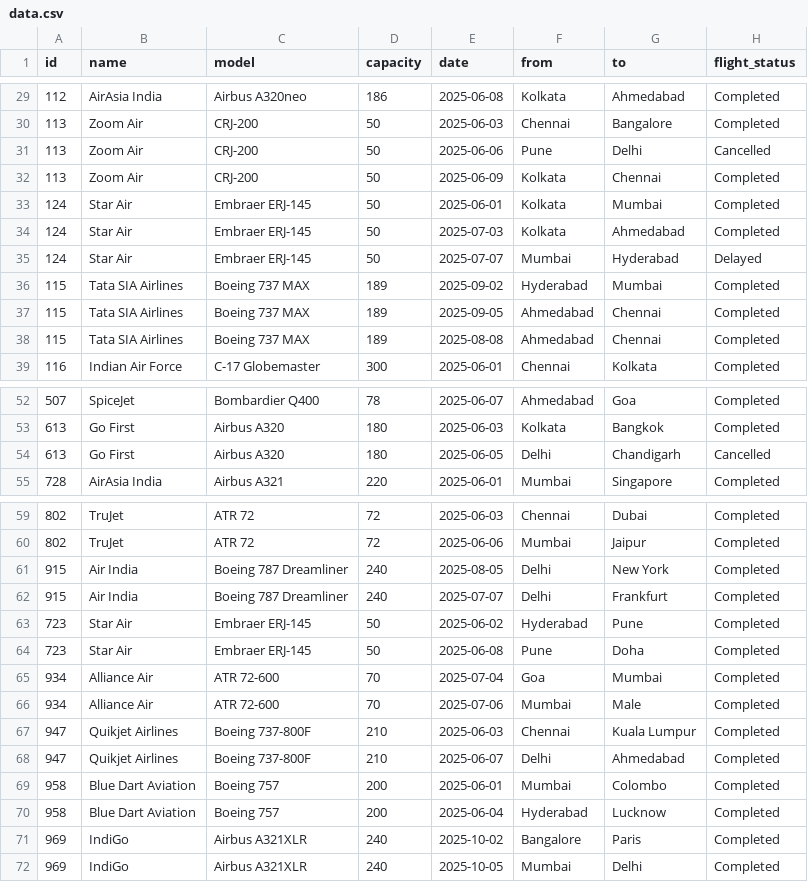
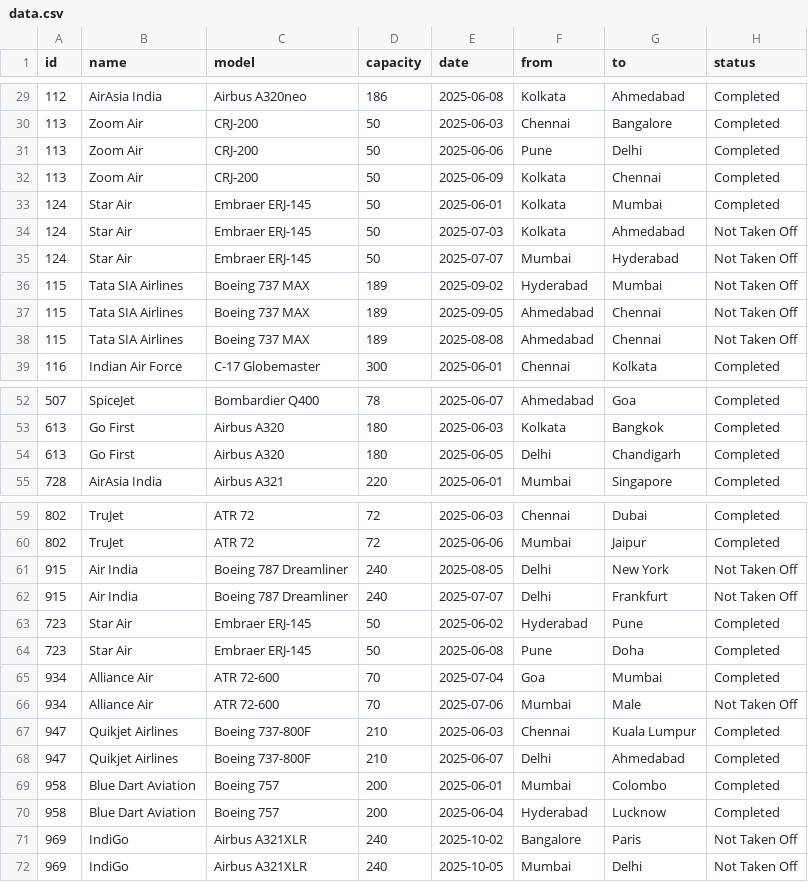
Before and after one commit to Codeinkardo107/Project-Plane_management, a CSV file: data.csv, drawn as a sheet; only a part is shown, gaps mark what is left out; the diff covers the shown part only.

```diff
--- a/data.csv
+++ b/data.csv
@@ -1 +1 @@
-id,name,model,capacity,date,from,to,flight_status
+id,name,model,capacity,date,from,to,status
@@ -30,10 +30,10 @@ id,name,model,capacity,date,from,to,flight_status
 113,Zoom Air,CRJ-200,50,2025-06-03,Chennai,Bangalore,Completed
-113,Zoom Air,CRJ-200,50,2025-06-06,Pune,Delhi,Cancelled
+113,Zoom Air,CRJ-200,50,2025-06-06,Pune,Delhi,Completed
 113,Zoom Air,CRJ-200,50,2025-06-09,Kolkata,Chennai,Completed
 124,Star Air,Embraer ERJ-145,50,2025-06-01,Kolkata,Mumbai,Completed
-124,Star Air,Embraer ERJ-145,50,2025-07-03,Kolkata,Ahmedabad,Completed
-124,Star Air,Embraer ERJ-145,50,2025-07-07,Mumbai,Hyderabad,Delayed
-115,Tata SIA Airlines,Boeing 737 MAX,189,2025-09-02,Hyderabad,Mumbai,Completed
-115,Tata SIA Airlines,Boeing 737 MAX,189,2025-09-05,Ahmedabad,Chennai,Completed
-115,Tata SIA Airlines,Boeing 737 MAX,189,2025-08-08,Ahmedabad,Chennai,Completed
+124,Star Air,Embraer ERJ-145,50,2025-07-03,Kolkata,Ahmedabad,Not Taken Off
+124,Star Air,Embraer ERJ-145,50,2025-07-07,Mumbai,Hyderabad,Not Taken Off
+115,Tata SIA Airlines,Boeing 737 MAX,189,2025-09-02,Hyderabad,Mumbai,Not Taken Off
+115,Tata SIA Airlines,Boeing 737 MAX,189,2025-09-05,Ahmedabad,Chennai,Not Taken Off
+115,Tata SIA Airlines,Boeing 737 MAX,189,2025-08-08,Ahmedabad,Chennai,Not Taken Off
 116,Indian Air Force,C-17 Globemaster,300,2025-06-01,Chennai,Kolkata,Completed
@@ -53,3 +53,3 @@ id,name,model,capacity,date,from,to,flight_status
 613,Go First,Airbus A320,180,2025-06-03,Kolkata,Bangkok,Completed
-613,Go First,Airbus A320,180,2025-06-05,Delhi,Chandigarh,Cancelled
+613,Go First,Airbus A320,180,2025-06-05,Delhi,Chandigarh,Completed
 728,AirAsia India,Airbus A321,220,2025-06-01,Mumbai,Singapore,Completed
@@ -60,4 +60,4 @@ id,name,model,capacity,date,from,to,flight_status
 802,TruJet,ATR 72,72,2025-06-06,Mumbai,Jaipur,Completed
-915,Air India,Boeing 787 Dreamliner,240,2025-08-05,Delhi,New York,Completed
-915,Air India,Boeing 787 Dreamliner,240,2025-07-07,Delhi,Frankfurt,Completed
+915,Air India,Boeing 787 Dreamliner,240,2025-08-05,Delhi,New York,Not Taken Off
+915,Air India,Boeing 787 Dreamliner,240,2025-07-07,Delhi,Frankfurt,Not Taken Off
 723,Star Air,Embraer ERJ-145,50,2025-06-02,Hyderabad,Pune,Completed
@@ -65,3 +65,3 @@ id,name,model,capacity,date,from,to,flight_status
 934,Alliance Air,ATR 72-600,70,2025-07-04,Goa,Mumbai,Completed
-934,Alliance Air,ATR 72-600,70,2025-07-06,Mumbai,Male,Completed
+934,Alliance Air,ATR 72-600,70,2025-07-06,Mumbai,Male,Not Taken Off
 947,Quikjet Airlines,Boeing 737-800F,210,2025-06-03,Chennai,Kuala Lumpur,Completed
@@ -70,3 +70,3 @@ id,name,model,capacity,date,from,to,flight_status
 958,Blue Dart Aviation,Boeing 757,200,2025-06-04,Hyderabad,Lucknow,Completed
-969,IndiGo,Airbus A321XLR,240,2025-10-02,Bangalore,Paris,Completed
-969,IndiGo,Airbus A321XLR,240,2025-10-05,Mumbai,Delhi,Completed
+969,IndiGo,Airbus A321XLR,240,2025-10-02,Bangalore,Paris,Not Taken Off
+969,IndiGo,Airbus A321XLR,240,2025-10-05,Mumbai,Delhi,Not Taken Off
```
Also changed, not shown: 11 edited cells elsewhere in this file.
